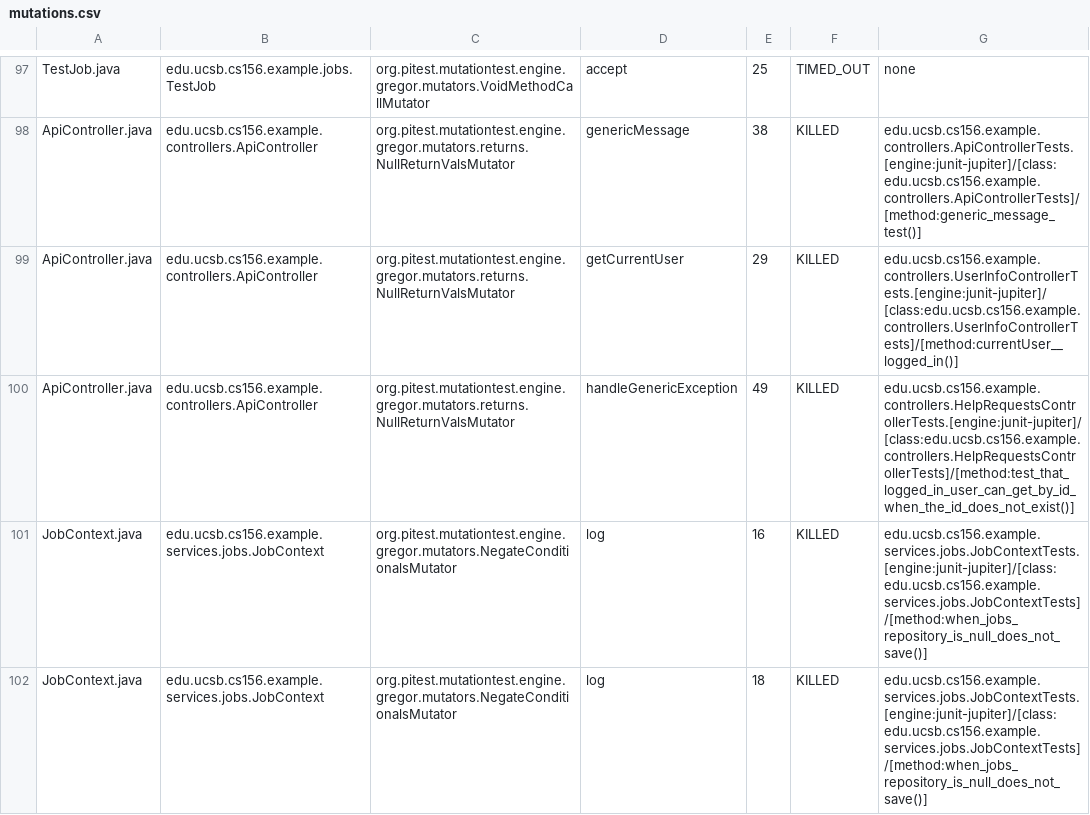
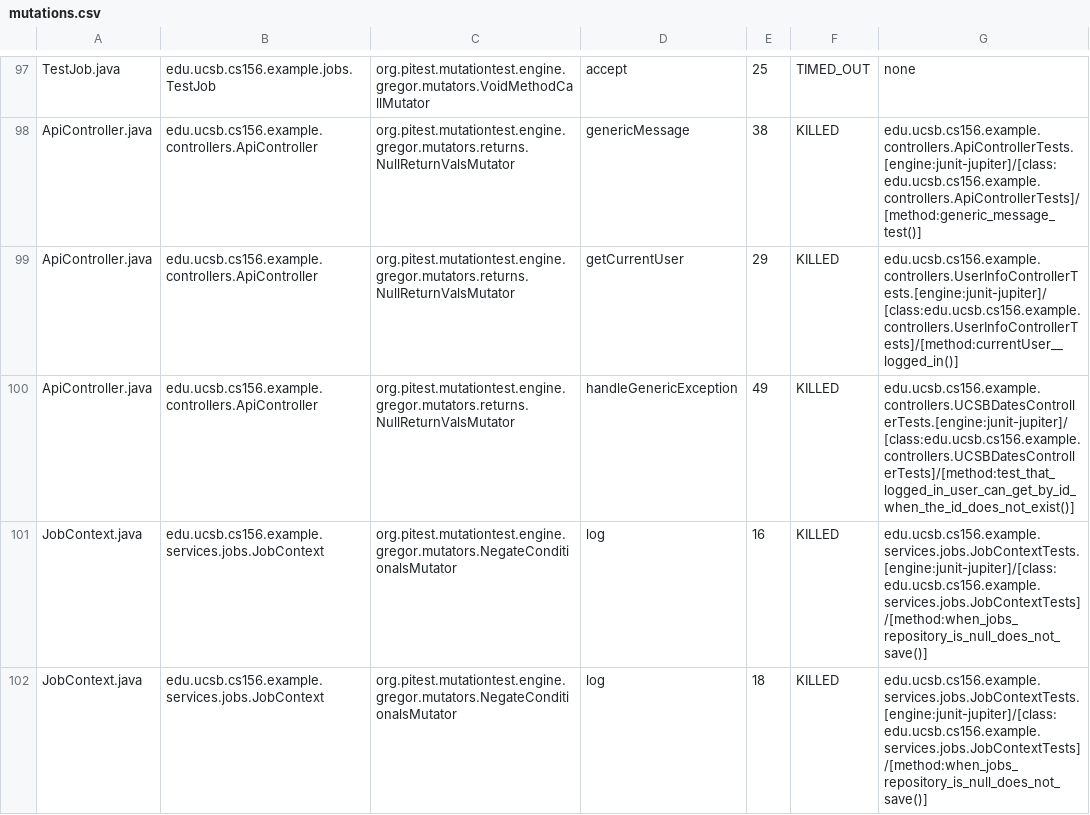
Before and after one commit to ucsb-cs156-s25/team02-s25-15, a CSV file: prs/107/pitest/mutations.csv, drawn as a sheet; only a part is shown, gaps mark what is left out.

Commit message:
Deploying to gh-pages from @ ucsb-cs156-s25/team02-s25-15@524df920ad0be594e3887880924adb9ba3cc3e69 🚀

```diff
--- a/prs/107/pitest/mutations.csv
+++ b/prs/107/pitest/mutations.csv
@@ -99,3 +99,3 @@ ApiController.java,edu.ucsb.cs156.example.controllers.ApiController,org.pitest.m
 ApiController.java,edu.ucsb.cs156.example.controllers.ApiController,org.pitest.mutationtest.engine.gregor.mutators.returns.NullReturnValsMutator,getCurrentUser,29,KILLED,edu.ucsb.cs156.example.controllers.UserInfoControllerTests.[engine:junit-jupiter]/[class:edu.ucsb.cs156.example.controllers.UserInfoControllerTests]/[method:currentUser__logged_in()]
-ApiController.java,edu.ucsb.cs156.example.controllers.ApiController,org.pitest.mutationtest.engine.gregor.mutators.returns.NullReturnValsMutator,handleGenericException,49,KILLED,edu.ucsb.cs156.example.controllers.HelpRequestsControllerTests.[engine:junit-jupiter]/[class:edu.ucsb.cs156.example.controllers.HelpRequestsControllerTests]/[method:test_that_logged_in_user_can_get_by_id_when_the_id_does_not_exist()]
+ApiController.java,edu.ucsb.cs156.example.controllers.ApiController,org.pitest.mutationtest.engine.gregor.mutators.returns.NullReturnValsMutator,handleGenericException,49,KILLED,edu.ucsb.cs156.example.controllers.UCSBDatesControllerTests.[engine:junit-jupiter]/[class:edu.ucsb.cs156.example.controllers.UCSBDatesControllerTests]/[method:test_that_logged_in_user_can_get_by_id_when_the_id_does_not_exist()]
 JobContext.java,edu.ucsb.cs156.example.services.jobs.JobContext,org.pitest.mutationtest.engine.gregor.mutators.NegateConditionalsMutator,log,16,KILLED,edu.ucsb.cs156.example.services.jobs.JobContextTests.[engine:junit-jupiter]/[class:edu.ucsb.cs156.example.services.jobs.JobContextTests]/[method:when_jobs_repository_is_null_does_not_save()]
```
Also changed, not shown: 16 other files.
